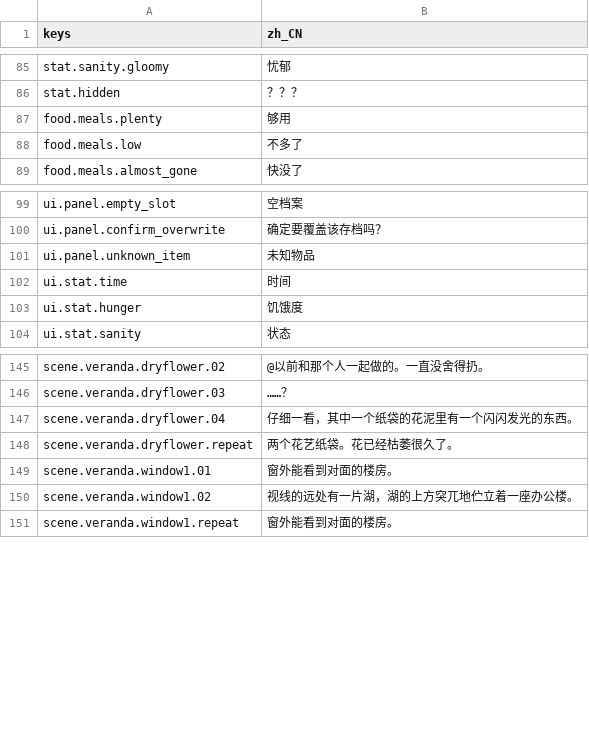
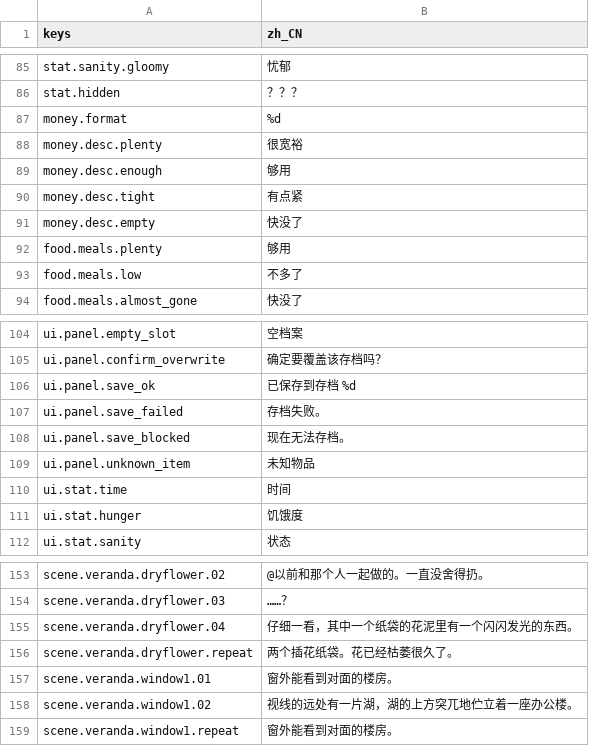
Before and after one commit to mikan5kiro/my-first-godot-game, a CSV file: localization/zh_CN.csv, drawn as a sheet; only a part is shown, gaps mark what is left out.

```diff
--- a/localization/zh_CN.csv
+++ b/localization/zh_CN.csv
@@ -86,2 +86,7 @@ stat.sanity.gloomy,忧郁
 stat.hidden,？？？
+money.format,%d
+money.desc.plenty,很宽裕
+money.desc.enough,够用
+money.desc.tight,有点紧
+money.desc.empty,快没了
 food.meals.plenty,够用
@@ -100,2 +105,5 @@ ui.panel.empty_slot,空档案
 ui.panel.confirm_overwrite,确定要覆盖该存档吗？
+ui.panel.save_ok,已保存到存档 %d
+ui.panel.save_failed,存档失败。
+ui.panel.save_blocked,现在无法存档。
 ui.panel.unknown_item,未知物品
@@ -147,3 +155,3 @@ scene.veranda.dryflower.03,……？
 scene.veranda.dryflower.04,仔细一看，其中一个纸袋的花泥里有一个闪闪发光的东西。
-scene.veranda.dryflower.repeat,两个花艺纸袋。花已经枯萎很久了。
+scene.veranda.dryflower.repeat,两个插花纸袋。花已经枯萎很久了。
 scene.veranda.window1.01,窗外能看到对面的楼房。
```
Also changed, not shown: localization/en.csv, 16 other files.
